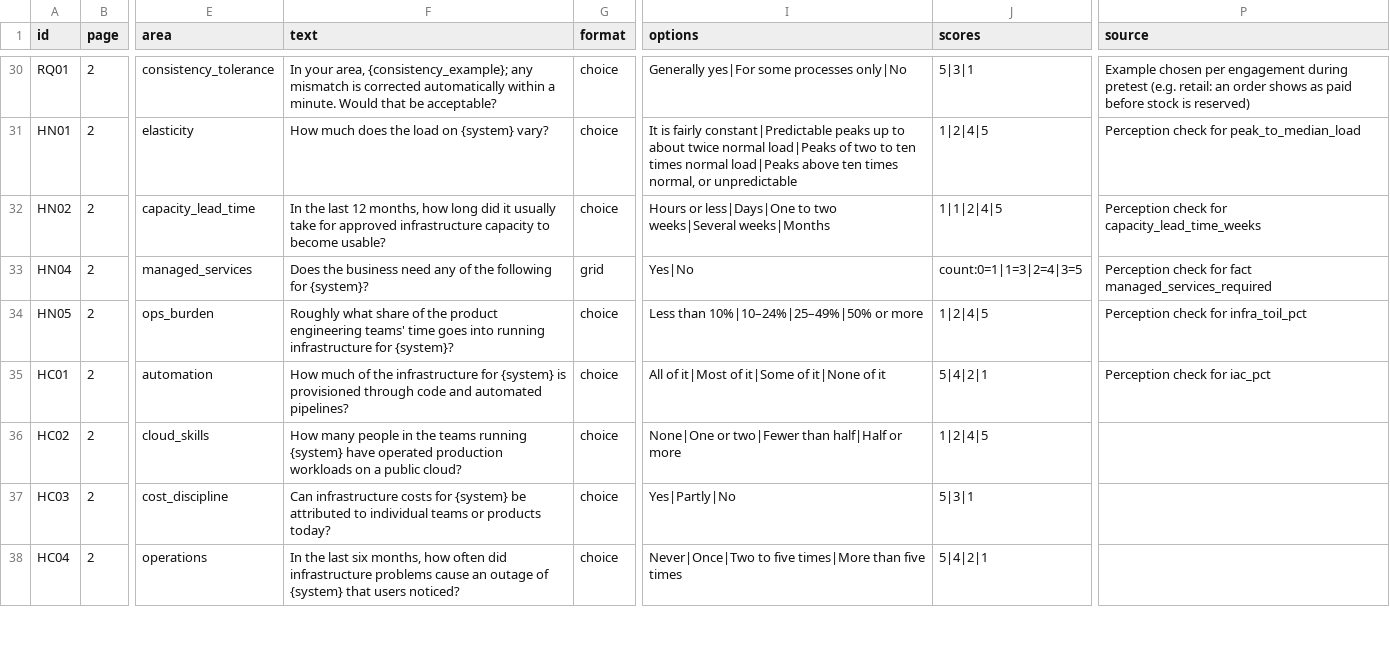
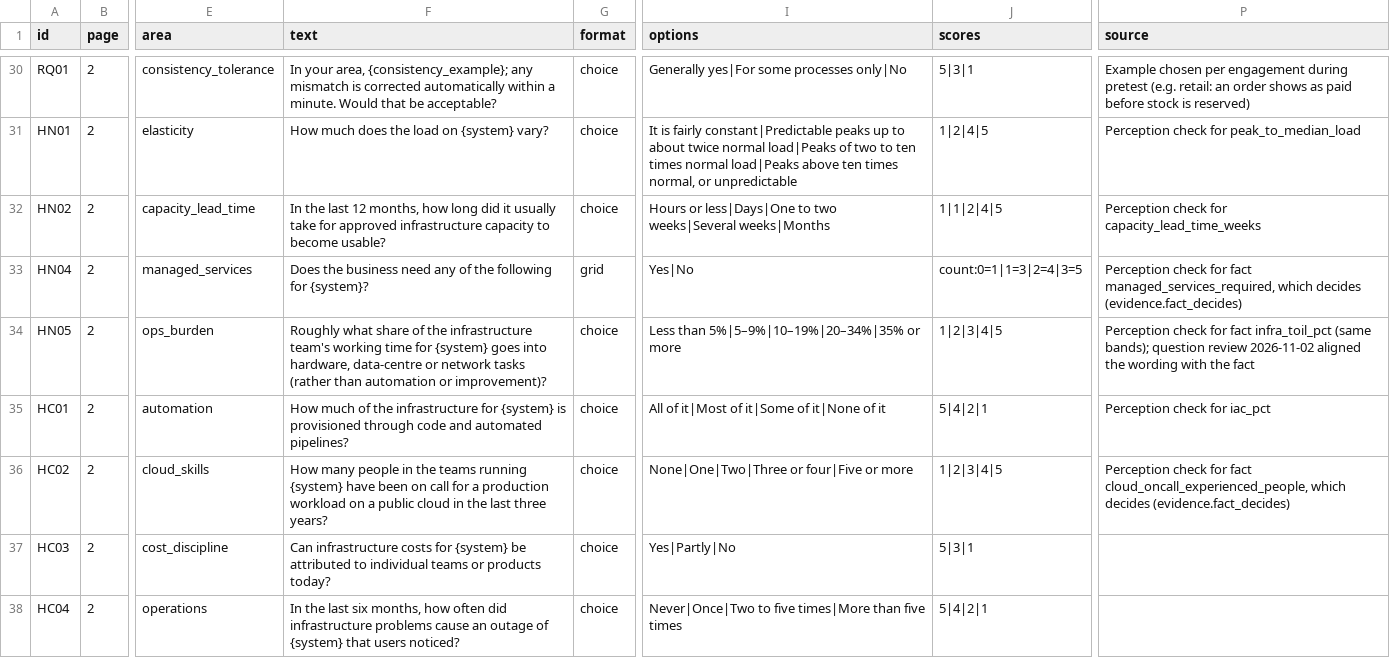
Before and after one commit to kayoslab/Migration-Readiness-Assessment, a CSV file: instrument/items.csv, drawn as a sheet; only a part is shown, gaps mark what is left out; the diff covers the shown part only; the diff names each change by its address in the sheet, - before the commit and + after, or states it on an @@ line.

Commit message:
Base gate inputs on facts, not on a group rating itself
A review of the questions from each respondent group's side found that the
repatriate, hybrid and cloud gates rested on Operations' self-rating of its
own skills. Those sub-areas, plus architecture skills and the need for
managed services, are now scored by the fact alone; the survey items stay
as perception checks. Three head-count facts back them, taken from tickets
and rosters and attested by the technology lead.

Also: G14 reads its 30% threshold from the rule and small groups count only
in the overall share; HN05, HC02, HC05 and AC12 use their facts' bands; a
role plan is added when a named group expects the recommended path to harm
its roles; shorter preference text when two groups dissent. The review and
its plan are in docs/question-review.md.

```diff
--- a/instrument/items.csv
+++ b/instrument/items.csv
-P33 (source): …for fact managed_services_required
+P33 (source): …for fact managed_services_required, which decides (evidence.fact_decides)
-F34 (text): …of the product engineering teams' time goes into running infrastructure for {system}?
+F34 (text): …of the infrastructure team's working time for {system} goes into hardware, data-centre or network tasks (rather than automation or improvement)?
-I34 (options): Less than 10%|10–24%|25–49%|50% or more
+I34 (options): Less than 5%|5–9%|10–19%|20–34%|35% or more
-J34 (scores): 1|2|4|5
+J34 (scores): 1|2|3|4|5
-P34 (source): …check for infra_toil_pct
+P34 (source): …check for fact infra_toil_pct (same bands); question review 2026-11-02 aligned the wording with the fact
-F36 (text): …{system} have operated production workloads on a public cloud?
+F36 (text): …{system} have been on call for a production workload on a public cloud in the last three years?
-I36 (options): None|One or two|Fewer than half|Half or more
+I36 (options): None|One|Two|Three or four|Five or more
-J36 (scores): 1|2|4|5
+J36 (scores): 1|2|3|4|5
-P36 (source): (empty)
+P36 (source): Perception check for fact cloud_oncall_experienced_people, which decides (evidence.fact_decides)
```
Also changed, not shown: 8 edited cells elsewhere in this file, examples/cloudco/Responses/FIN.csv, examples/cloudco/Responses/OPS.csv, 28 other files.
